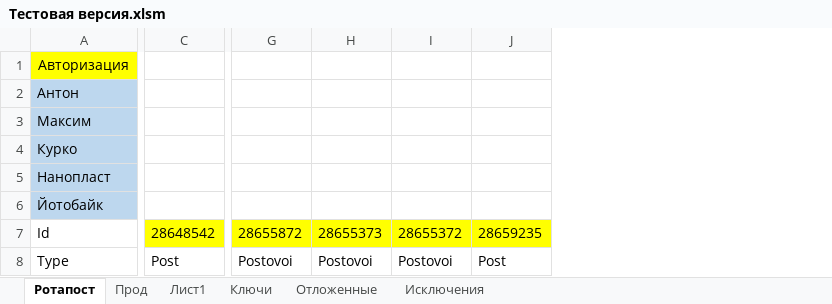
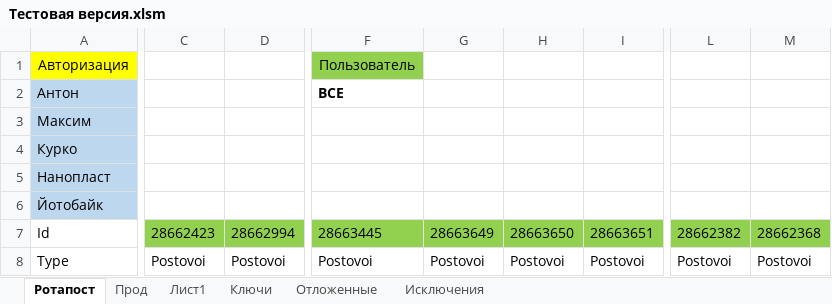
Before and after one commit to Goodron1981/MyMacros-master, an Excel workbook: Тестовая версия.xlsm, sheet Ротапост, drawn as a sheet; only a part is shown, gaps mark what is left out; values as stored, in another font and other column widths than the file's, no borders; charts and pictures not drawn; removed rows and columns are numbered as before the commit, all else as after; the diff covers the shown part only; the diff names each change by its address in the sheet, - before the commit and + after, or states it on an @@ line.

```diff
--- a/Тестовая версия.xlsm (sheet Ротапост)
+++ b/Тестовая версия.xlsm (sheet Ротапост)
-column C, rows 7-8: 28648542 | Post
+column C, rows 7-8: 28662423 | Postovoi
+column D, rows 7-8: 28662994 | Postovoi
+column F, rows 1-8: Пользователь | ВСЕ |  |  |  |  | 28663445 | Postovoi
+column G, rows 7-8: 28663649 | Postovoi
+column H, rows 7-8: 28663650 | Postovoi
+column I, rows 7-8: 28663651 | Postovoi
-column G, rows 7-8: 28655872 | Postovoi
-column H, rows 7-8: 28655373 | Postovoi
-column I, rows 7-8: 28655372 | Postovoi
-column J, rows 7-8: 28659235 | Post
+column L, rows 7-8: 28662382 | Postovoi
+column M, rows 7-8: 28662368 | Postovoi
```
Also changed, not shown: 60 added columns, 2 removed columns, 32 edited cells and cell formats elsewhere in this sheet, sheet Ключи, sheet Отложенные, charts or pictures, Test.xlsm.
